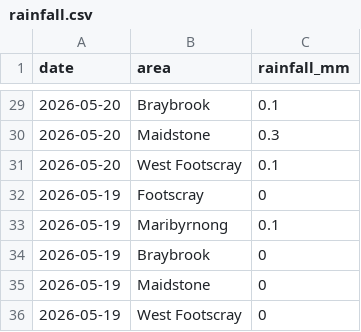
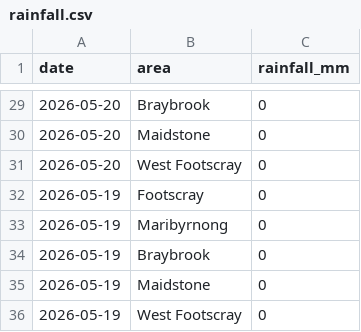
Before and after one commit to chenyuliu1/flood-watch, a CSV file: rainfall.csv, drawn as a sheet; only a part is shown, gaps mark what is left out; the diff covers the shown part only.

```diff
--- a/rainfall.csv
+++ b/rainfall.csv
@@ -29,6 +29,6 @@ date,area,rainfall_mm
-2026-05-20,Braybrook,0.1
-2026-05-20,Maidstone,0.3
-2026-05-20,West Footscray,0.1
+2026-05-20,Braybrook,0
+2026-05-20,Maidstone,0
+2026-05-20,West Footscray,0
 2026-05-19,Footscray,0
-2026-05-19,Maribyrnong,0.1
+2026-05-19,Maribyrnong,0
 2026-05-19,Braybrook,0
```
Also changed, not shown: 27 edited cells elsewhere in this file.
